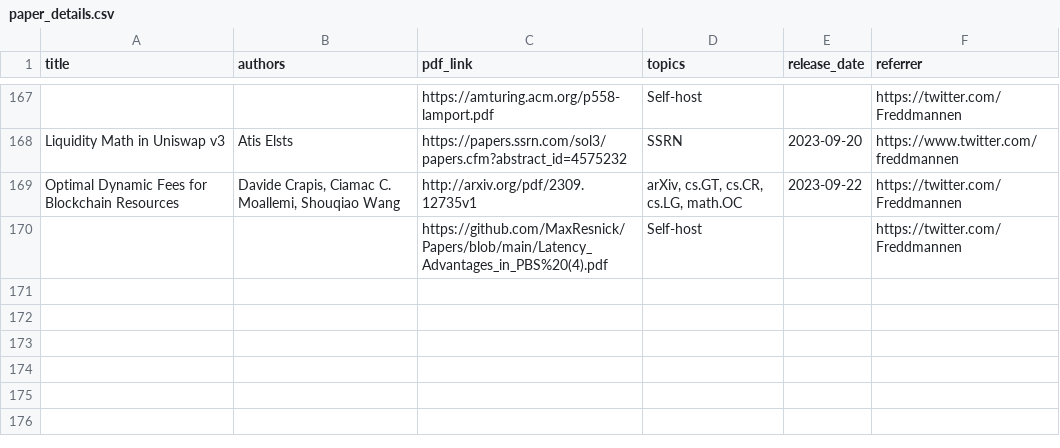
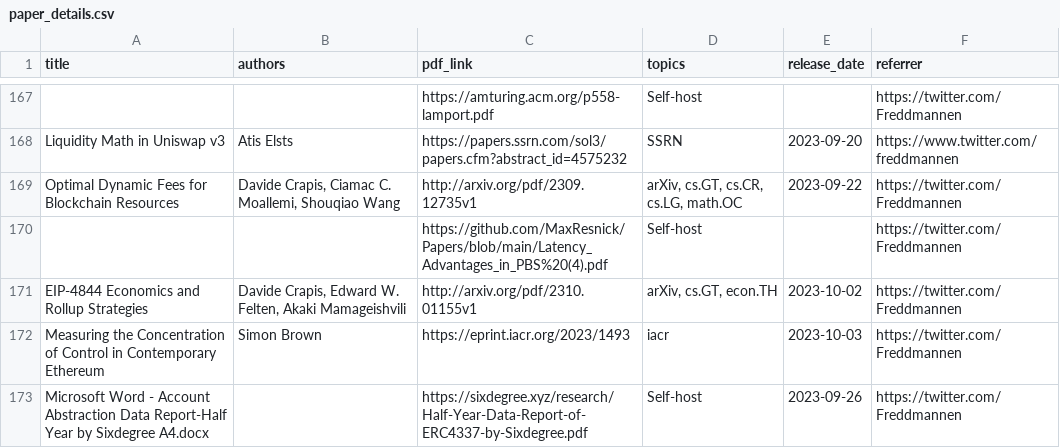
Before and after one commit to mev-fyi/data, a CSV file: data/paper_details.csv, drawn as a sheet; only a part is shown, gaps mark what is left out; the diff names each change by its address in the sheet, - before the commit and + after, or states it on an @@ line.

Commit message:
data upload: add contributions from @Freddmannen,@unlock_VALue

```diff
--- a/data/paper_details.csv
+++ b/data/paper_details.csv
+row 171: EIP-4844 Economics and Rollup Strategies | Davide Crapis, Edward W. Felten, Akaki Mamageishvili | http://arxiv.org/pdf/2310.01155v1 | arXiv, cs.GT, econ.TH | 2023-10-02 | https://twitter.com/Freddmannen
+row 172: Measuring the Concentration of Control in Contemporary Ethereum | Simon Brown | https://eprint.iacr.org/2023/1493 | iacr | 2023-10-03 | https://twitter.com/Freddmannen
+row 173: Microsoft Word - Account Abstraction Data Report-Half Year by Sixdegree A4.docx |  | https://sixdegree.xyz/research/Half-Year-Data-Report-of-ERC4337-by-Sixdegree.pdf | Self-host | 2023-09-26 | https://twitter.com/Freddmannen
```
Also changed, not shown: data/links/articles.csv, data/links/articles_updated.csv, 5 other files.
